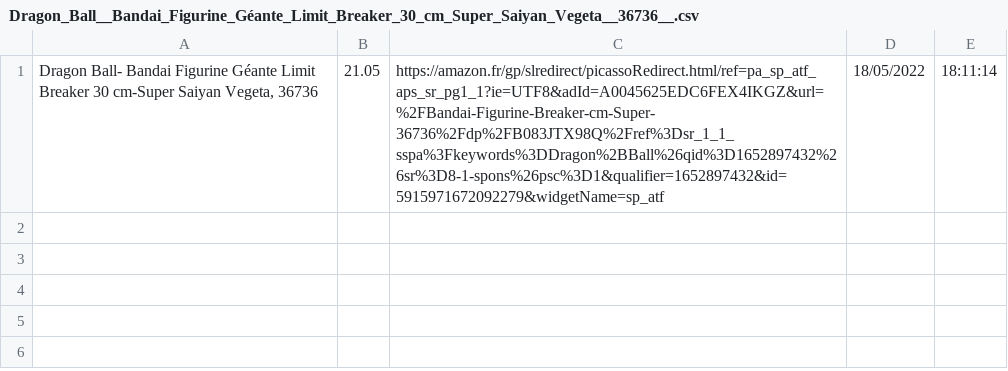
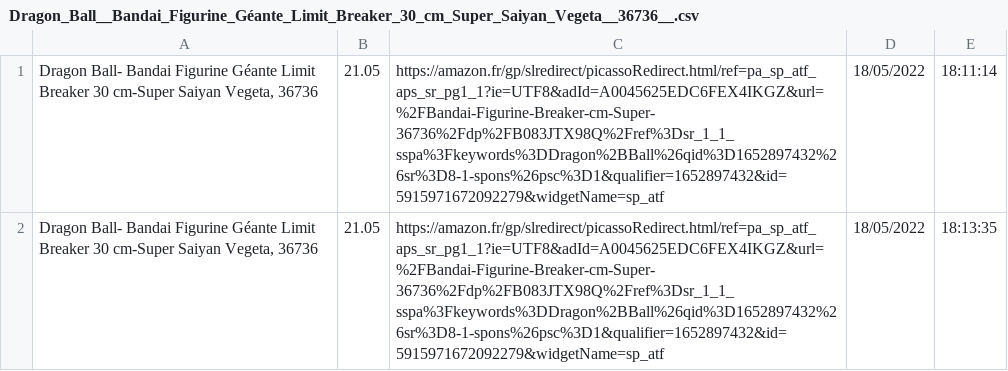
Before and after one commit to DinahWorld/DinaPriceScrapping-p8, a CSV file: data/Dragon_Ball__Bandai_Figurine_Géante_Limit_Breaker_30_cm_Super_Saiyan_Vegeta__36736__.csv, drawn as a sheet.

```diff
--- a/data/Dragon_Ball__Bandai_Figurine_Géante_Limit_Breaker_30_cm_Super_Saiyan_Vegeta__36736__.csv
+++ b/data/Dragon_Ball__Bandai_Figurine_Géante_Limit_Breaker_30_cm_Super_Saiyan_Vegeta__36736__.csv
@@ -1 +1,2 @@
 "Dragon Ball- Bandai Figurine Géante Limit Breaker 30 cm-Super Saiyan Vegeta, 36736  ",21.05,https://amazon.fr/gp/slredirect/picassoRedirect.html/ref=pa_sp_atf_aps_sr_pg1_1?ie=UTF8&adId=A0045625EDC6FEX4IKGZ&url=%2FBandai-Figurine-Breaker-cm-Super-36736%2Fdp%2FB083JTX98Q%2Fref%3Dsr_1_1_sspa%3Fkeywords%3DDragon%2BBall%26qid%3D1652897432%26sr%3D8-1-spons%26psc%3D1&qualifier=1652897432&id=5915971672092279&widgetName=sp_atf,18/05/2022,18:11:14
+"Dragon Ball- Bandai Figurine Géante Limit Breaker 30 cm-Super Saiyan Vegeta, 36736  ",21.05,https://amazon.fr/gp/slredirect/picassoRedirect.html/ref=pa_sp_atf_aps_sr_pg1_1?ie=UTF8&adId=A0045625EDC6FEX4IKGZ&url=%2FBandai-Figurine-Breaker-cm-Super-36736%2Fdp%2FB083JTX98Q%2Fref%3Dsr_1_1_sspa%3Fkeywords%3DDragon%2BBall%26qid%3D1652897432%26sr%3D8-1-spons%26psc%3D1&qualifier=1652897432&id=5915971672092279&widgetName=sp_atf,18/05/2022,18:13:35
```
Also changed, not shown: 1 other file.
